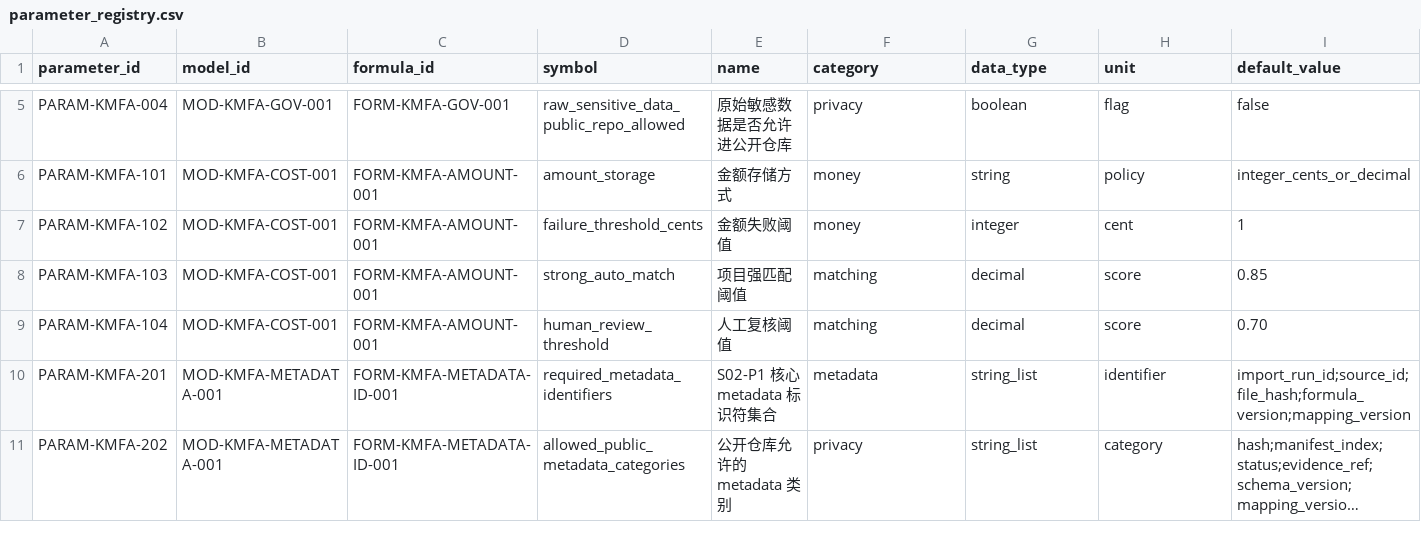
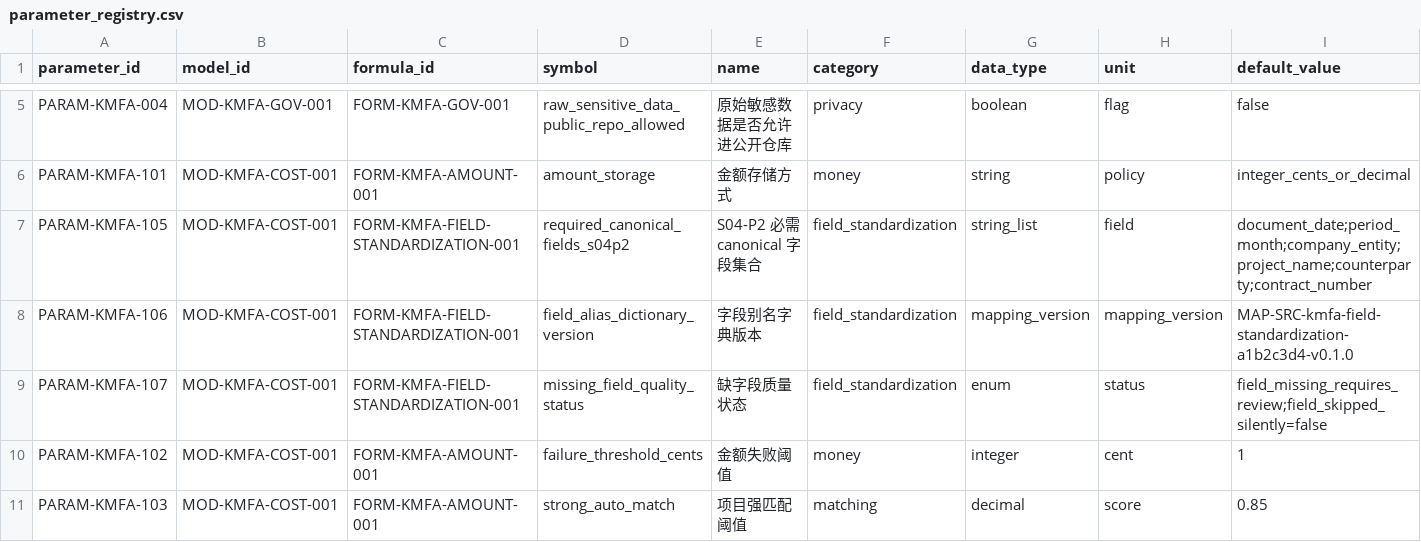
Before and after one commit to LinzeColin/KMOS, a CSV file: KMFA/docs/governance/parameter_registry.csv, drawn as a sheet; only a part is shown, gaps mark what is left out; the shorter side is filled out with more unchanged rows; long unchanged cells end in …; rows hold the shown columns only; the diff names each change by its address in the sheet, - before the commit and + after, or states it on an @@ line.

Commit message:
Add KMFA S04-P2 field standardization

```diff
--- a/KMFA/docs/governance/parameter_registry.csv
+++ b/KMFA/docs/governance/parameter_registry.csv
+row 7: PARAM-KMFA-105 | MOD-KMFA-COST-001 | FORM-KMFA-FIELD-STANDARDIZATION-001 | required_canonical_fields_s04p2 | S04-P2 必需 canonical 字段集合 | field_standardization | string_list | field | document_date;period_month;company_entity;project_name;counterparty;contract_number
+row 8: PARAM-KMFA-106 | MOD-KMFA-COST-001 | FORM-KMFA-FIELD-STANDARDIZATION-001 | field_alias_dictionary_version | 字段别名字典版本 | field_standardization | mapping_version | mapping_version | MAP-SRC-kmfa-field-standardization-a1b2c3d4-v0.1.0
+row 9: PARAM-KMFA-107 | MOD-KMFA-COST-001 | FORM-KMFA-FIELD-STANDARDIZATION-001 | missing_field_quality_status | 缺字段质量状态 | field_standardization | enum | status | field_missing_requires_review;field_skipped_silently=false
```
Also changed, not shown: KMFA/metadata/protocol/field_dictionary.csv, 34 other files.
